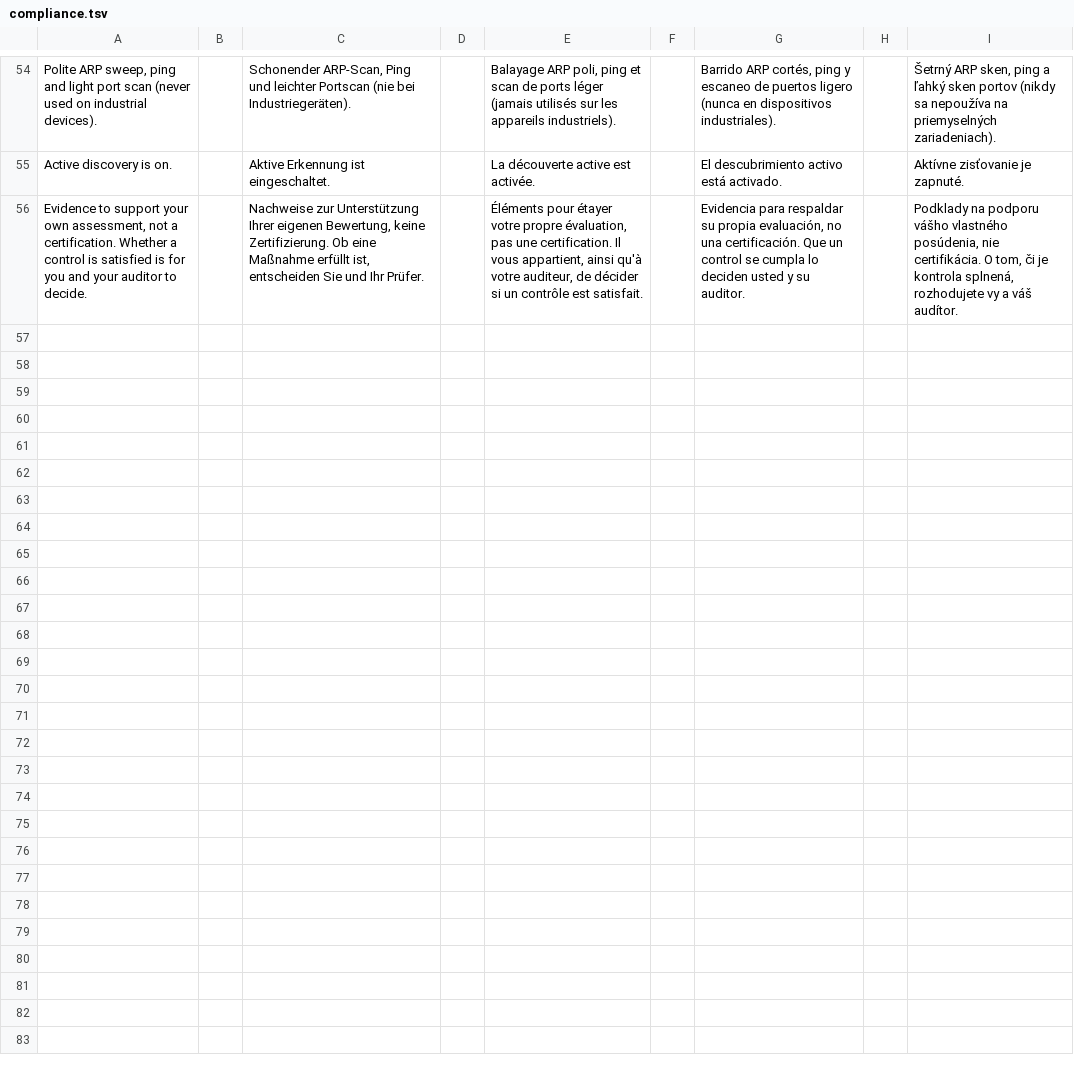
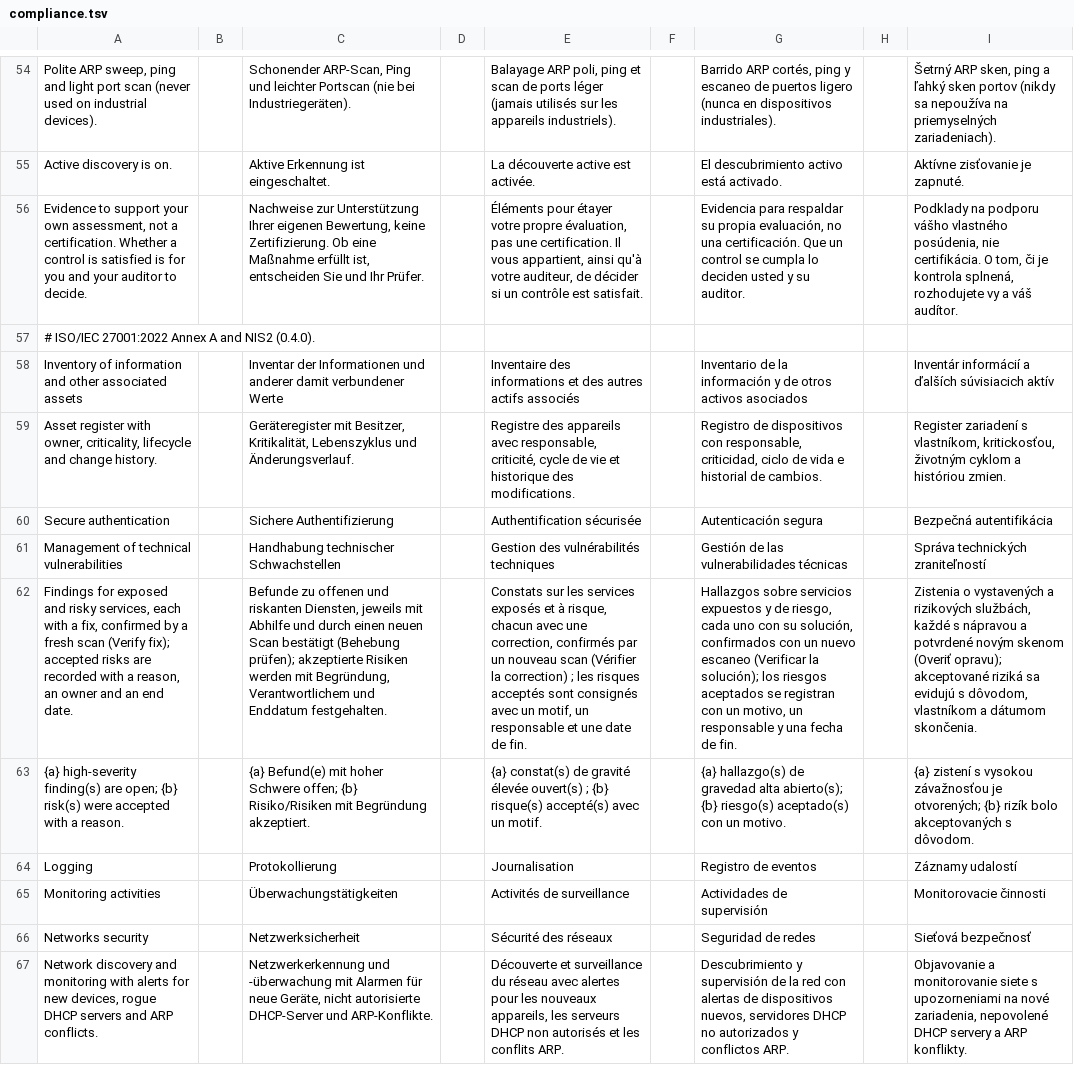
Before and after one commit to stefanmesaros/denis, a TSV file: tools/i18n/compliance.tsv, drawn as a sheet; only a part is shown, gaps mark what is left out; the diff covers the shown part only; the diff names each change by its address in the sheet, - before the commit and + after, or states it on an @@ line.

```diff
--- a/tools/i18n/compliance.tsv
+++ b/tools/i18n/compliance.tsv
+row 57: # ISO/IEC 27001:2022 Annex A and NIS2 (0.4.0).
+row 58: Inventory of information and other associated assets |  | Inventar der Informationen und anderer damit verbundener Werte |  | Inventaire des informations et des autres actifs associés |  | Inventario de la información y de otros activos asociados |  | Inventár informácií a ďalších súvisiacich aktív
+row 59: Asset register with owner, criticality, lifecycle and change history. |  | Geräteregister mit Besitzer, Kritikalität, Lebenszyklus und Änderungsverlauf. |  | Registre des appareils avec responsable, criticité, cycle de vie et historique des modifications. |  | Registro de dispositivos con responsable, criticidad, ciclo de vida e historial de cambios. |  | Register zariadení s vlastníkom, kritickosťou, životným cyklom a históriou zmien.
+row 60: Secure authentication |  | Sichere Authentifizierung |  | Authentification sécurisée |  | Autenticación segura |  | Bezpečná autentifikácia
+row 61: Management of technical vulnerabilities |  | Handhabung technischer Schwachstellen |  | Gestion des vulnérabilités techniques |  | Gestión de las vulnerabilidades técnicas |  | Správa technických zraniteľností
+row 62: Findings for exposed and risky services, each with a fix, confirmed by a fresh scan (Verify fix); accepted risks are recorded with a reason, an owner and an end date. |  | Befunde zu offenen und riskanten Diensten, jeweils mit Abhilfe und durch einen neuen Scan bestätigt (Behebung prüfen); akzeptierte Risiken werden mit Begründung, Verantwortlichem und Enddatum festgehalten. |  | Constats sur les services exposés et à risque, chacun avec une correction, confirmés par un nouveau scan (Vérifier la correction) ; les risques acceptés sont consignés avec un motif, un responsable et une date de fin. |  | Hallazgos sobre servicios expuestos y de riesgo, cada uno con su solución, confirmados con un nuevo escaneo (Verificar la solución); los riesgos aceptados se registran con un motivo, un responsable y una fecha de fin. |  | Zistenia o vystavených a rizikových službách, každé s nápravou a potvrdené novým skenom (Overiť opravu); akceptované riziká sa evidujú s dôvodom, vlastníkom a dátumom skončenia.
+row 63: {a} high-severity finding(s) are open; {b} risk(s) were accepted with a reason. |  | {a} Befund(e) mit hoher Schwere offen; {b} Risiko/Risiken mit Begründung akzeptiert. |  | {a} constat(s) de gravité élevée ouvert(s) ; {b} risque(s) accepté(s) avec un motif. |  | {a} hallazgo(s) de gravedad alta abierto(s); {b} riesgo(s) aceptado(s) con un motivo. |  | {a} zistení s vysokou závažnosťou je otvorených; {b} rizík bolo akceptovaných s dôvodom.
+row 64: Logging |  | Protokollierung |  | Journalisation |  | Registro de eventos |  | Záznamy udalostí
+row 65: Monitoring activities |  | Überwachungstätigkeiten |  | Activités de surveillance |  | Actividades de supervisión |  | Monitorovacie činnosti
+row 66: Networks security |  | Netzwerksicherheit |  | Sécurité des réseaux |  | Seguridad de redes |  | Sieťová bezpečnosť
+row 67: Network discovery and monitoring with alerts for new devices, rogue DHCP servers and ARP conflicts. |  | Netzwerkerkennung und -überwachung mit Alarmen für neue Geräte, nicht autorisierte DHCP-Server und ARP-Konflikte. |  | Découverte et surveillance du réseau avec alertes pour les nouveaux appareils, les serveurs DHCP non autorisés et les conflits ARP. |  | Descubrimiento y supervisión de la red con alertas de dispositivos nuevos, servidores DHCP no autorizados y conflictos ARP. |  | Objavovanie a monitorovanie siete s upozorneniami na nové zariadenia, nepovolené DHCP servery a ARP konflikty.
```
Also changed, not shown: 11 added rows elsewhere in this file, 26 other files.
